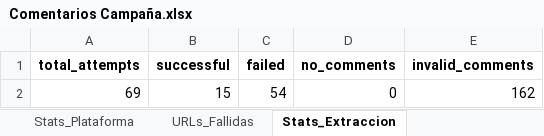
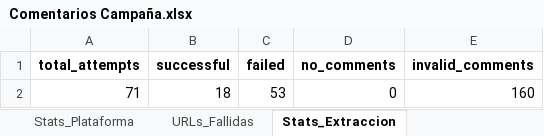
Before and after one commit to sociallisteningalpina-lang/Navidad-def-2025, an Excel workbook: Comentarios Campaña.xlsx, sheet Stats_Extraccion, drawn as a sheet; values as stored, in another font and other column widths than the file's, no borders; removed rows and columns are numbered as before the commit, all else as after; the diff names each change by its address in the sheet, - before the commit and + after, or states it on an @@ line.

```diff
--- a/Comentarios Campaña.xlsx (sheet Stats_Extraccion)
+++ b/Comentarios Campaña.xlsx (sheet Stats_Extraccion)
-row 2: 69 | 15 | 54 | 0 | 162
+row 2: 71 | 18 | 53 | 0 | 160
```
Also changed, not shown: sheet Comentarios, sheet Resumen_Posts, sheet URLs_Fallidas, sheet Stats_Plataforma, 1 other file.
